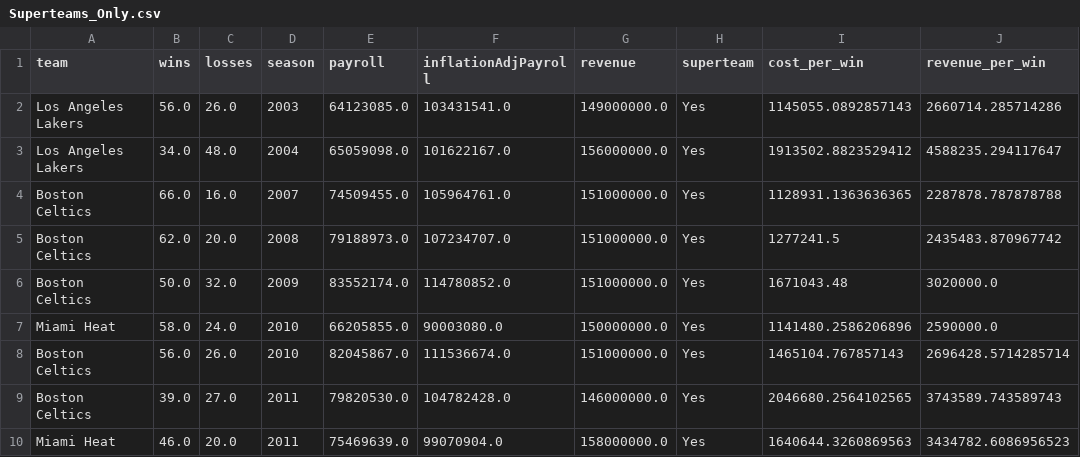
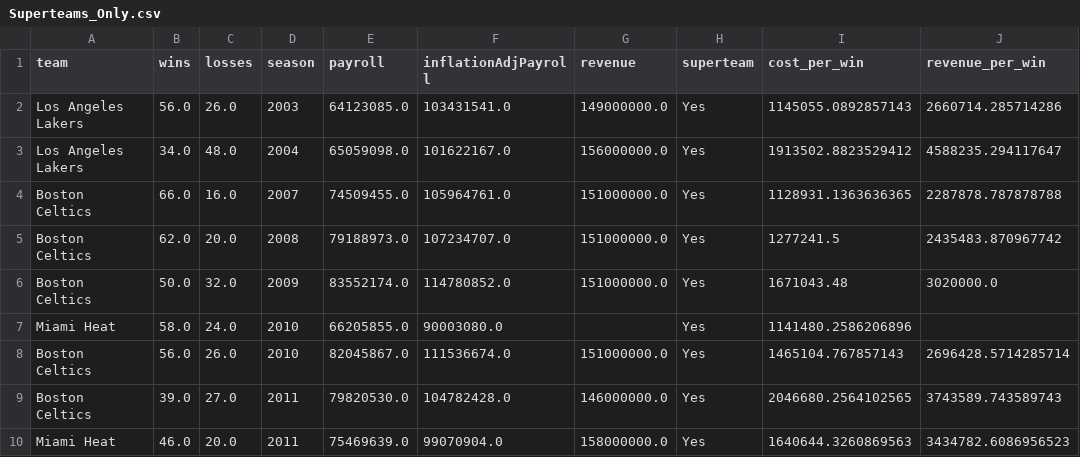
Before and after one commit to daniildin/nbaprojectDaniilFahmy, a CSV file: data/processed/Superteams_Only.csv, drawn as a sheet; only a part is shown.

Commit message:
Update Superteams_Only.csv

```diff
--- a/data/processed/Superteams_Only.csv
+++ b/data/processed/Superteams_Only.csv
@@ -6,3 +6,3 @@ Boston Celtics,62.0,20.0,2008,79188973.0,107234707.0,151000000.0,Yes,1277241.5,2
 Boston Celtics,50.0,32.0,2009,83552174.0,114780852.0,151000000.0,Yes,1671043.48,3020000.0
-Miami Heat,58.0,24.0,2010,66205855.0,90003080.0,150000000.0,Yes,1141480.2586206896,2590000.0
+Miami Heat,58.0,24.0,2010,66205855.0,90003080.0,,Yes,1141480.2586206896,
 Boston Celtics,56.0,26.0,2010,82045867.0,111536674.0,151000000.0,Yes,1465104.767857143,2696428.5714285714
```
